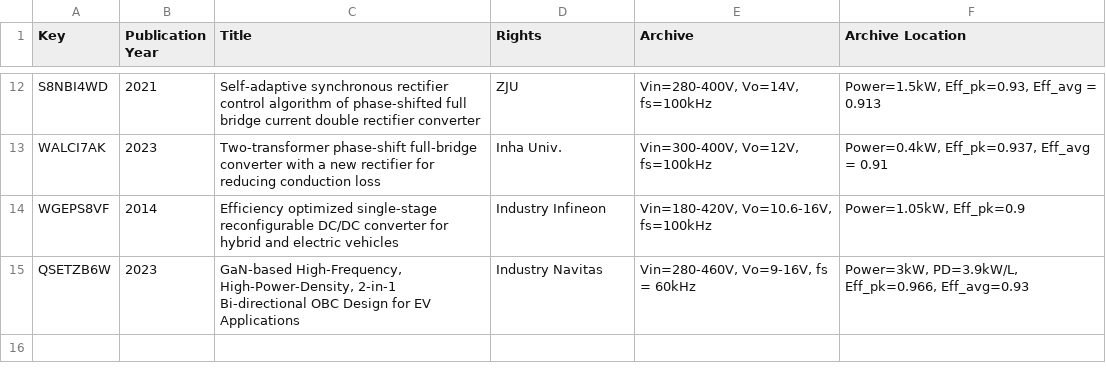
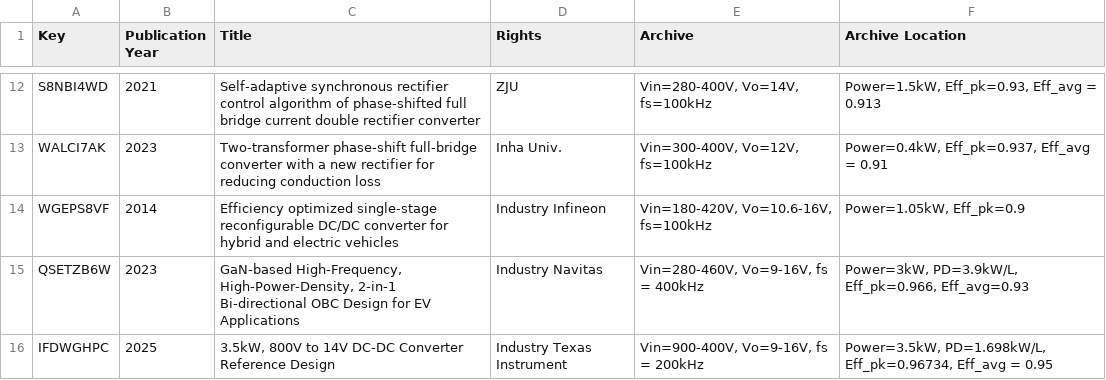
Before and after one commit to XiangZhangPE/APM_reference_plot, a CSV file: data/fbps.csv, drawn as a sheet; only a part is shown, gaps mark what is left out.

```diff
--- a/data/fbps.csv
+++ b/data/fbps.csv
@@ -14,2 +14,3 @@
 "WGEPS8VF","2014","Efficiency optimized single-stage reconfigurable DC/DC converter for hybrid and electric vehicles","Industry Infineon","Vin=180-420V, Vo=10.6-16V, fs=100kHz","Power=1.05kW, Eff_pk=0.9"
-"QSETZB6W","2023","GaN-based High-Frequency, High-Power-Density, 2-in-1 Bi-directional OBC Design for EV Applications","Industry Navitas","Vin=280-460V, Vo=9-16V, fs = 60kHz","Power=3kW, PD=3.9kW/L, Eff_pk=0.966,  Eff_avg=0.93"
+"QSETZB6W","2023","GaN-based High-Frequency, High-Power-Density, 2-in-1 Bi-directional OBC Design for EV Applications","Industry Navitas","Vin=280-460V, Vo=9-16V, fs = 400kHz","Power=3kW, PD=3.9kW/L, Eff_pk=0.966,  Eff_avg=0.93"
+"IFDWGHPC","2025","3.5kW, 800V to 14V DC-DC Converter Reference Design","Industry Texas Instrument","Vin=900-400V, Vo=9-16V, fs = 200kHz","Power=3.5kW, PD=1.698kW/L, Eff_pk=0.96734, Eff_avg = 0.95"
```
Also changed, not shown: data/APM_review_bib_temp.csv, data/APM_review_good_xiang.csv, 48 other files.
